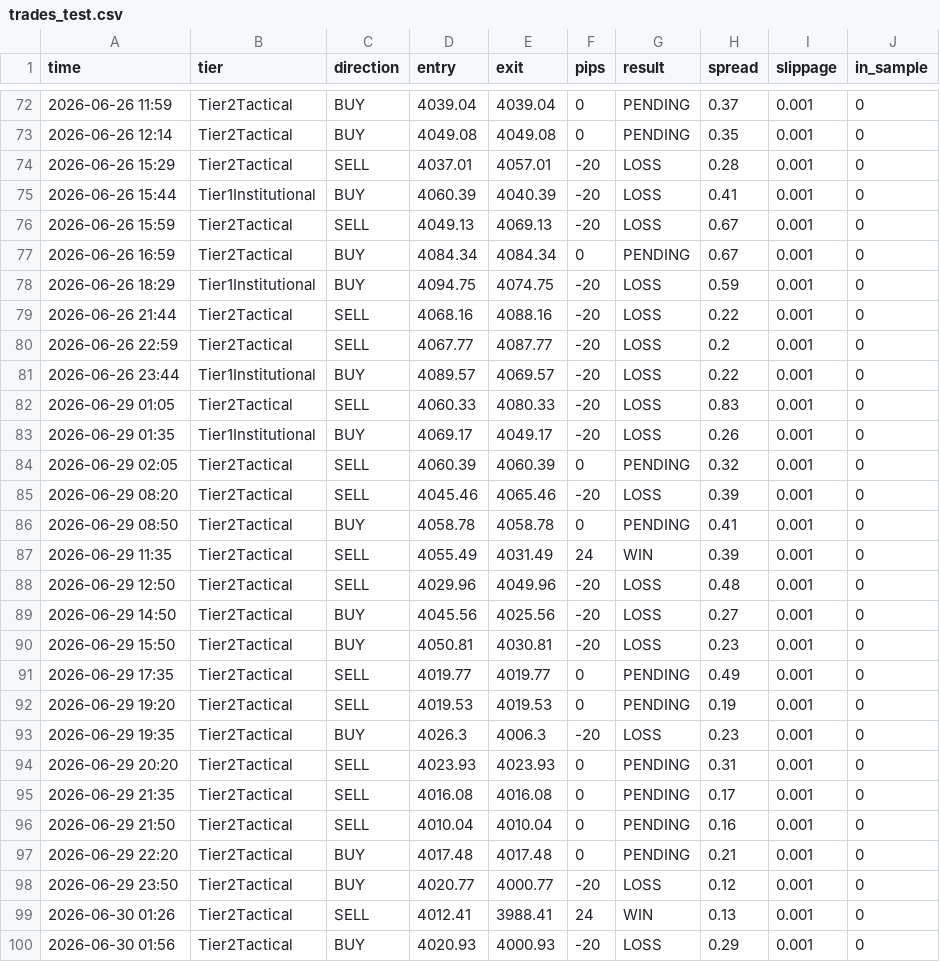
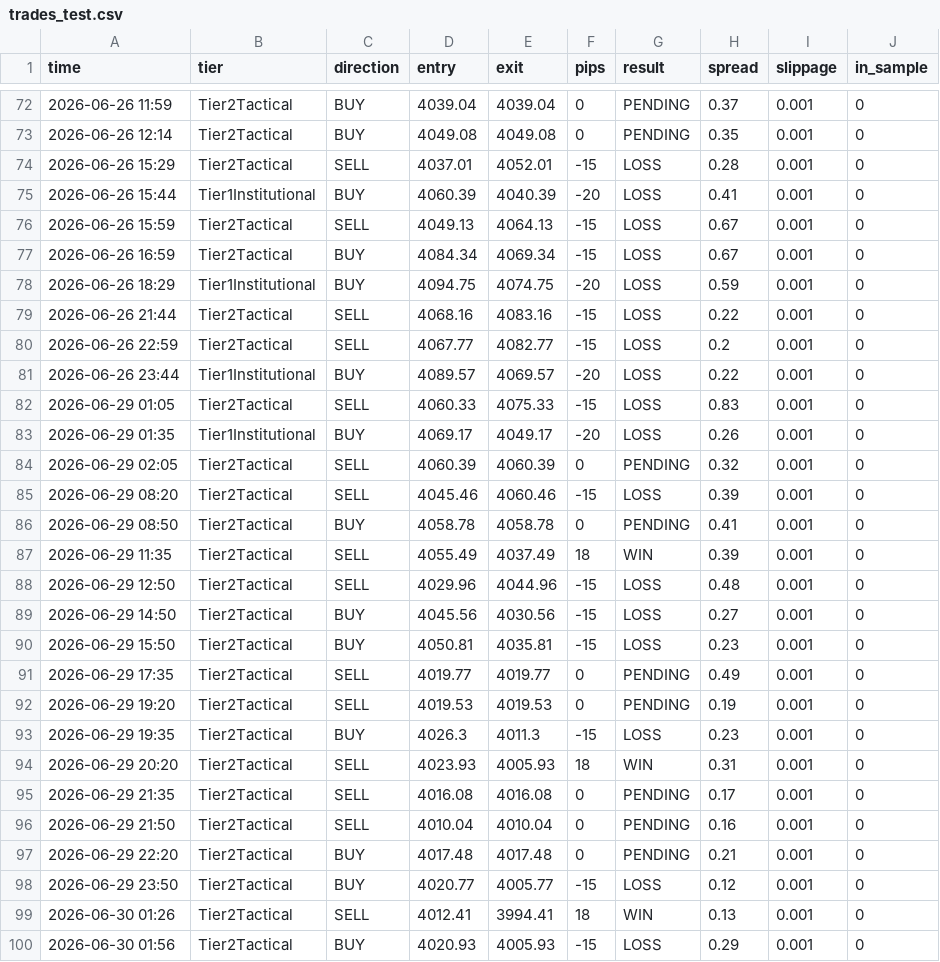
Before and after one commit to kazanaruishere-max/SEITH, a CSV file: jupyter/backtest_analysis/trades_test.csv, drawn as a sheet; only a part is shown, gaps mark what is left out; the diff covers the shown part only.

```diff
--- a/jupyter/backtest_analysis/trades_test.csv
+++ b/jupyter/backtest_analysis/trades_test.csv
@@ -73,23 +73,23 @@ time,tier,direction,entry,exit,pips,result,spread,slippage,in_sample
 2026-06-26 12:14,Tier2Tactical,BUY,4049.08,4049.08,0,PENDING,0.35,0.001,0
-2026-06-26 15:29,Tier2Tactical,SELL,4037.01,4057.01,-20,LOSS,0.28,0.001,0
+2026-06-26 15:29,Tier2Tactical,SELL,4037.01,4052.01,-15,LOSS,0.28,0.001,0
 2026-06-26 15:44,Tier1Institutional,BUY,4060.39,4040.39,-20,LOSS,0.41,0.001,0
-2026-06-26 15:59,Tier2Tactical,SELL,4049.13,4069.13,-20,LOSS,0.67,0.001,0
-2026-06-26 16:59,Tier2Tactical,BUY,4084.34,4084.34,0,PENDING,0.67,0.001,0
+2026-06-26 15:59,Tier2Tactical,SELL,4049.13,4064.13,-15,LOSS,0.67,0.001,0
+2026-06-26 16:59,Tier2Tactical,BUY,4084.34,4069.34,-15,LOSS,0.67,0.001,0
 2026-06-26 18:29,Tier1Institutional,BUY,4094.75,4074.75,-20,LOSS,0.59,0.001,0
-2026-06-26 21:44,Tier2Tactical,SELL,4068.16,4088.16,-20,LOSS,0.22,0.001,0
-2026-06-26 22:59,Tier2Tactical,SELL,4067.77,4087.77,-20,LOSS,0.2,0.001,0
+2026-06-26 21:44,Tier2Tactical,SELL,4068.16,4083.16,-15,LOSS,0.22,0.001,0
+2026-06-26 22:59,Tier2Tactical,SELL,4067.77,4082.77,-15,LOSS,0.2,0.001,0
 2026-06-26 23:44,Tier1Institutional,BUY,4089.57,4069.57,-20,LOSS,0.22,0.001,0
-2026-06-29 01:05,Tier2Tactical,SELL,4060.33,4080.33,-20,LOSS,0.83,0.001,0
+2026-06-29 01:05,Tier2Tactical,SELL,4060.33,4075.33,-15,LOSS,0.83,0.001,0
 2026-06-29 01:35,Tier1Institutional,BUY,4069.17,4049.17,-20,LOSS,0.26,0.001,0
 2026-06-29 02:05,Tier2Tactical,SELL,4060.39,4060.39,0,PENDING,0.32,0.001,0
-2026-06-29 08:20,Tier2Tactical,SELL,4045.46,4065.46,-20,LOSS,0.39,0.001,0
+2026-06-29 08:20,Tier2Tactical,SELL,4045.46,4060.46,-15,LOSS,0.39,0.001,0
 2026-06-29 08:50,Tier2Tactical,BUY,4058.78,4058.78,0,PENDING,0.41,0.001,0
-2026-06-29 11:35,Tier2Tactical,SELL,4055.49,4031.49,24,WIN,0.39,0.001,0
-2026-06-29 12:50,Tier2Tactical,SELL,4029.96,4049.96,-20,LOSS,0.48,0.001,0
-2026-06-29 14:50,Tier2Tactical,BUY,4045.56,4025.56,-20,LOSS,0.27,0.001,0
-2026-06-29 15:50,Tier2Tactical,BUY,4050.81,4030.81,-20,LOSS,0.23,0.001,0
+2026-06-29 11:35,Tier2Tactical,SELL,4055.49,4037.49,18,WIN,0.39,0.001,0
+2026-06-29 12:50,Tier2Tactical,SELL,4029.96,4044.96,-15,LOSS,0.48,0.001,0
+2026-06-29 14:50,Tier2Tactical,BUY,4045.56,4030.56,-15,LOSS,0.27,0.001,0
+2026-06-29 15:50,Tier2Tactical,BUY,4050.81,4035.81,-15,LOSS,0.23,0.001,0
 2026-06-29 17:35,Tier2Tactical,SELL,4019.77,4019.77,0,PENDING,0.49,0.001,0
 2026-06-29 19:20,Tier2Tactical,SELL,4019.53,4019.53,0,PENDING,0.19,0.001,0
-2026-06-29 19:35,Tier2Tactical,BUY,4026.3,4006.3,-20,LOSS,0.23,0.001,0
-2026-06-29 20:20,Tier2Tactical,SELL,4023.93,4023.93,0,PENDING,0.31,0.001,0
+2026-06-29 19:35,Tier2Tactical,BUY,4026.3,4011.3,-15,LOSS,0.23,0.001,0
+2026-06-29 20:20,Tier2Tactical,SELL,4023.93,4005.93,18,WIN,0.31,0.001,0
 2026-06-29 21:35,Tier2Tactical,SELL,4016.08,4016.08,0,PENDING,0.17,0.001,0
@@ -97,4 +97,4 @@ time,tier,direction,entry,exit,pips,result,spread,slippage,in_sample
 2026-06-29 22:20,Tier2Tactical,BUY,4017.48,4017.48,0,PENDING,0.21,0.001,0
-2026-06-29 23:50,Tier2Tactical,BUY,4020.77,4000.77,-20,LOSS,0.12,0.001,0
-2026-06-30 01:26,Tier2Tactical,SELL,4012.41,3988.41,24,WIN,0.13,0.001,0
-2026-06-30 01:56,Tier2Tactical,BUY,4020.93,4000.93,-20,LOSS,0.29,0.001,0
+2026-06-29 23:50,Tier2Tactical,BUY,4020.77,4005.77,-15,LOSS,0.12,0.001,0
+2026-06-30 01:26,Tier2Tactical,SELL,4012.41,3994.41,18,WIN,0.13,0.001,0
+2026-06-30 01:56,Tier2Tactical,BUY,4020.93,4005.93,-15,LOSS,0.29,0.001,0
```
Also changed, not shown: 158 edited cells elsewhere in this file, jupyter/backtest_analysis/sweep_is_oos.csv, jupyter/backtest_analysis/trades_train.csv, 3 other files.
